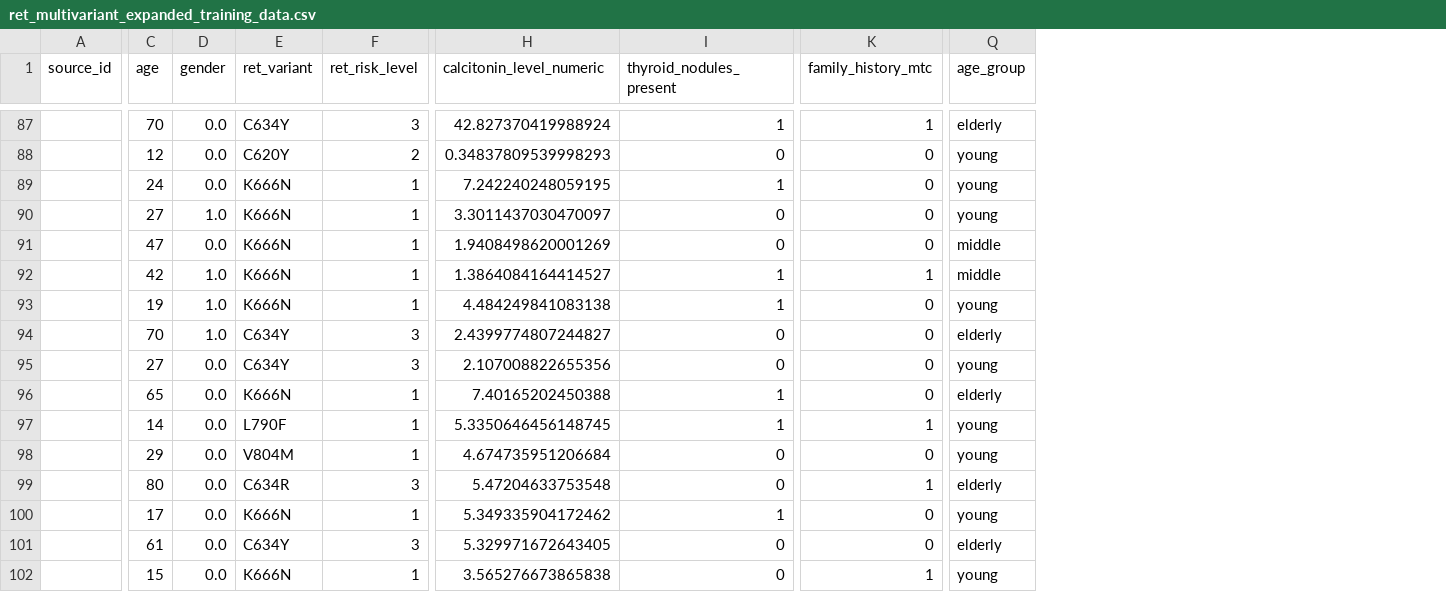
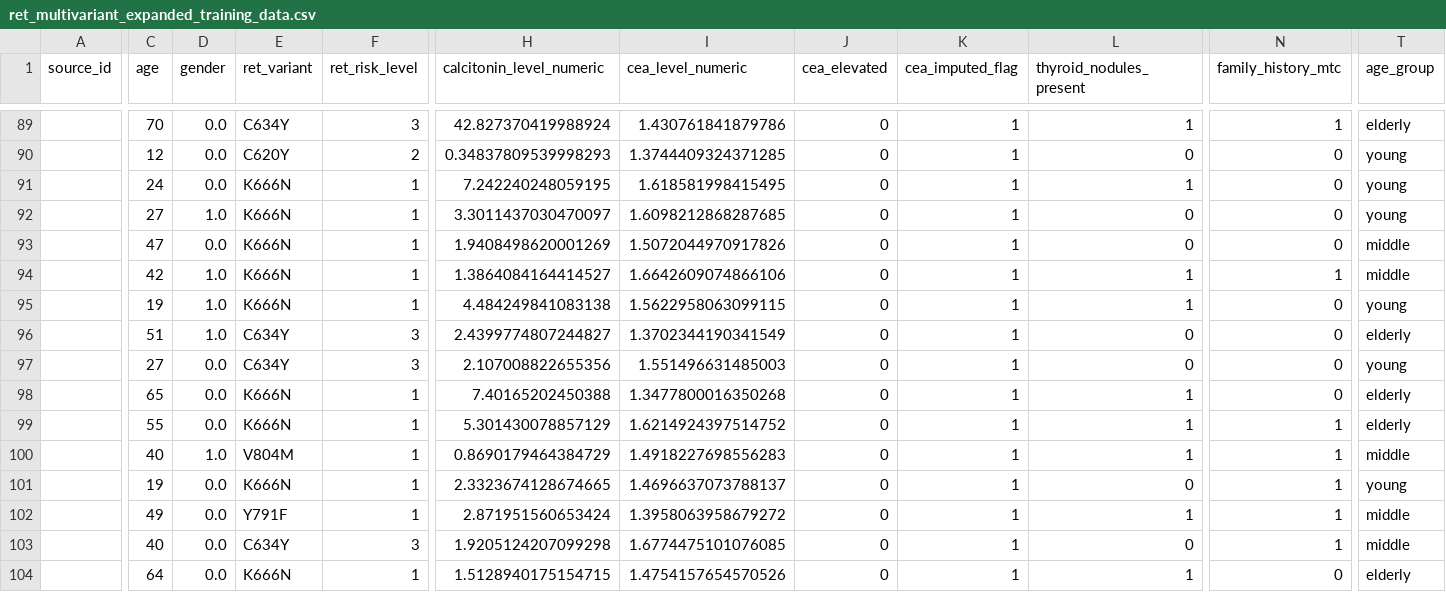
Before and after one commit to ArjunCodess/men2-predictor, a CSV file: data/processed/ret_multivariant_expanded_training_data.csv, drawn as a sheet; only a part is shown, gaps mark what is left out; addresses are those after the commit; the diff covers the shown part only; the diff names each change by its address in the sheet, - before the commit and + after, or states it on an @@ line.

Commit message:
Add calcitonin vs CEA correlation summary and imputation results for Study 5; include new dataset and visualization outputs.

```diff
--- a/data/processed/ret_multivariant_expanded_training_data.csv
+++ b/data/processed/ret_multivariant_expanded_training_data.csv
+column I (cea_level_numeric), rows 89-104: 1.430761841879786 | 1.3744409324371285 | 1.618581998415495 | 1.6098212868287685 | 1.5072044970917826 | 1.6642609074866106 | 1.5622958063099115 | 1.3702344190341549 | 1.551496631485003 | 1.3477800016350268 | 1.6214924397514752 | 1.4918227698556283 | 1.4696637073788137 | 1.3958063958679272 | 1.6774475101076085 | 1.4754157654570526
+column J (cea_elevated), rows 89-104: all 0
+column K (cea_imputed_flag), rows 89-104: all 1
-C96 (age): 70
+C96 (age): 51
-C99 (age): 14
+C99 (age): 55
-E99 (ret_variant): L790F
+E99 (ret_variant): K666N
-H99 (calcitonin_level_numeric): 5.3350646456148745
+H99 (calcitonin_level_numeric): 5.301430078857129
-T99 (age_group): young
+T99 (age_group): elderly
-C100 (age): 29
+C100 (age): 40
-D100 (gender): 0.0
+D100 (gender): 1.0
-H100 (calcitonin_level_numeric): 4.674735951206684
+H100 (calcitonin_level_numeric): 0.8690179464384729
-L100 (thyroid_nodules_present): 0
+L100 (thyroid_nodules_present): 1
-N100 (family_history_mtc): 0
+N100 (family_history_mtc): 1
-T100 (age_group): young
+T100 (age_group): middle
-C101 (age): 80
+C101 (age): 19
-E101 (ret_variant): C634R
+E101 (ret_variant): K666N
-F101 (ret_risk_level): 3
+F101 (ret_risk_level): 1
-H101 (calcitonin_level_numeric): 5.47204633753548
+H101 (calcitonin_level_numeric): 2.3323674128674665
-T101 (age_group): elderly
+T101 (age_group): young
-C102 (age): 17
+C102 (age): 49
-E102 (ret_variant): K666N
+E102 (ret_variant): Y791F
-H102 (calcitonin_level_numeric): 5.349335904172462
+H102 (calcitonin_level_numeric): 2.871951560653424
-N102:N103 (family_history_mtc): 0
+N102:N103 (family_history_mtc): 1
-T102 (age_group): young
+T102 (age_group): middle
-C103 (age): 61
+C103 (age): 40
-H103 (calcitonin_level_numeric): 5.329971672643405
+H103 (calcitonin_level_numeric): 1.9205124207099298
-T103 (age_group): elderly
+T103 (age_group): middle
-C104 (age): 15
+C104 (age): 64
-H104 (calcitonin_level_numeric): 3.565276673865838
+H104 (calcitonin_level_numeric): 1.5128940175154715
-L104 (thyroid_nodules_present): 0
+L104 (thyroid_nodules_present): 1
-N104 (family_history_mtc): 1
+N104 (family_history_mtc): 0
-T104 (age_group): young
+T104 (age_group): elderly
```
Also changed, not shown: 2 added rows and 19 edited cells elsewhere in this file, data/processed/ret_multivariant_training_data.csv, 3 other files.
